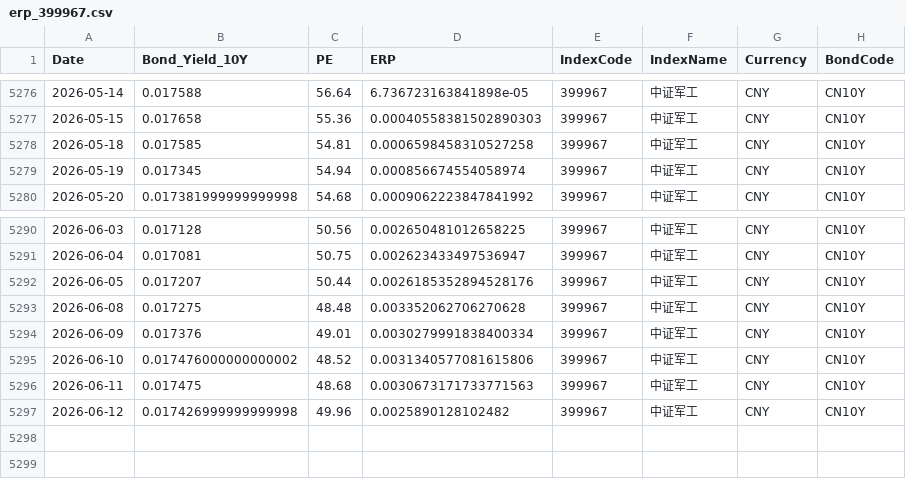
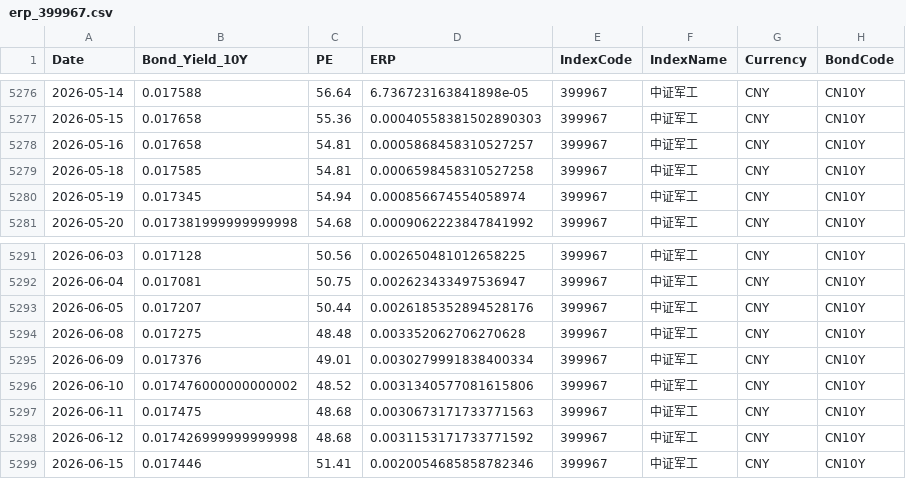
Before and after one commit to ChiaraVan1/equity-risk-premium-monitor, a CSV file: data/erp_399967.csv, drawn as a sheet; only a part is shown, gaps mark what is left out.

```diff
--- a/data/erp_399967.csv
+++ b/data/erp_399967.csv
@@ -5277,2 +5277,3 @@
 2026-05-15,0.017658,55.36,0.00040558381502890303,399967,中证军工,CNY,CN10Y
+2026-05-16,0.017658,54.81,0.0005868458310527257,399967,中证军工,CNY,CN10Y
 2026-05-18,0.017585,54.81,0.0006598458310527258,399967,中证军工,CNY,CN10Y
@@ -5296,2 +5297,3 @@
 2026-06-11,0.017475,48.68,0.0030673171733771563,399967,中证军工,CNY,CN10Y
-2026-06-12,0.017426999999999998,49.96,0.0025890128102482,399967,中证军工,CNY,CN10Y
+2026-06-12,0.017426999999999998,48.68,0.0031153171733771592,399967,中证军工,CNY,CN10Y
+2026-06-15,0.017446,51.41,0.0020054685858782346,399967,中证军工,CNY,CN10Y
```
Also changed, not shown: data/erp_399989.csv, data/erp_930781.csv, 17 other files.
